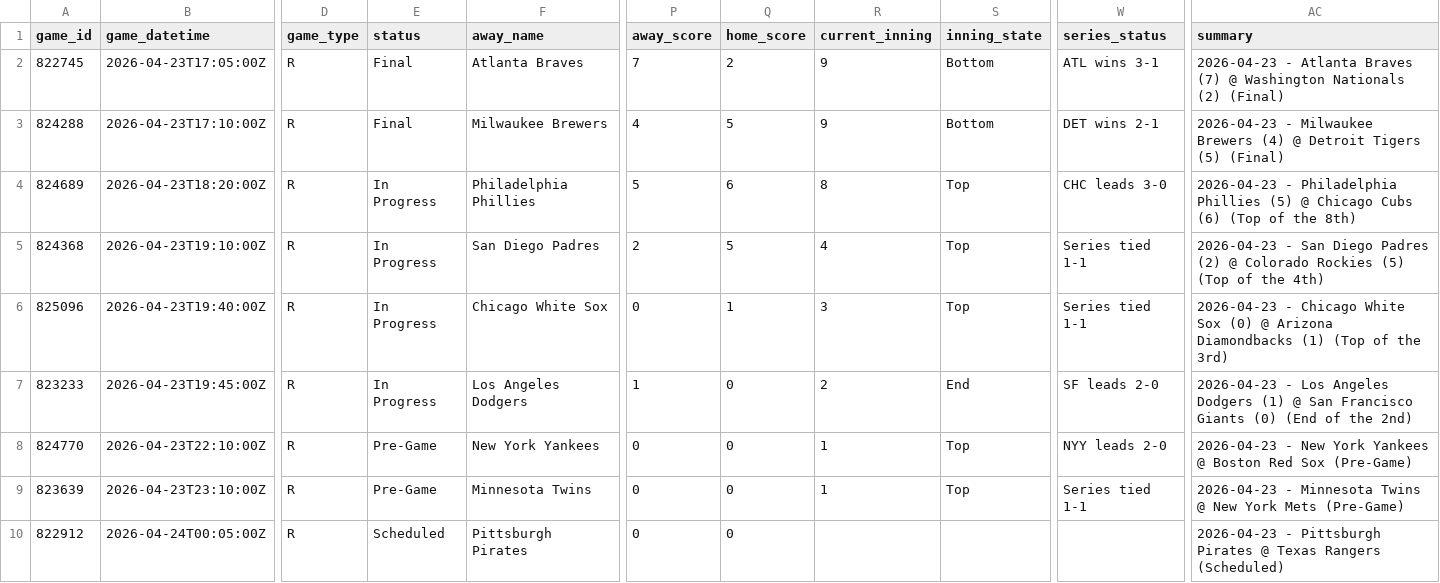
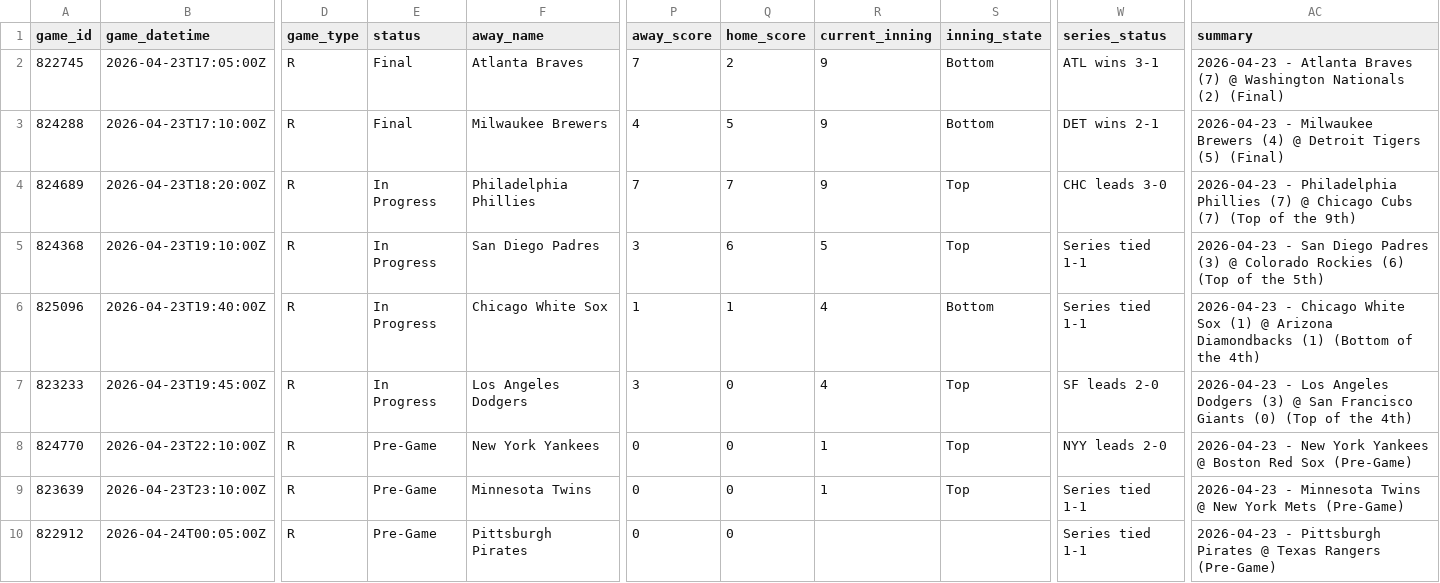
Before and after one commit to nakrute/mlb_bts, a CSV file: data/input/2026-04-23_todays_games.csv, drawn as a sheet; only a part is shown, gaps mark what is left out; the diff names each change by its address in the sheet, - before the commit and + after, or states it on an @@ line.

```diff
--- a/data/input/2026-04-23_todays_games.csv
+++ b/data/input/2026-04-23_todays_games.csv
-P4 (away_score): 5
+P4 (away_score): 7
-Q4 (home_score): 6
+Q4 (home_score): 7
-R4 (current_inning): 8
+R4 (current_inning): 9
-AC4 (summary): …Philadelphia Phillies (5) @ Chicago Cubs (6) (Top of the 8th)
+AC4 (summary): …Philadelphia Phillies (7) @ Chicago Cubs (7) (Top of the 9th)
-P5 (away_score): 2
+P5 (away_score): 3
-Q5 (home_score): 5
+Q5 (home_score): 6
-R5 (current_inning): 4
+R5 (current_inning): 5
-AC5 (summary): …Diego Padres (2) @ Colorado Rockies (5) (Top of the 4th)
+AC5 (summary): …Diego Padres (3) @ Colorado Rockies (6) (Top of the 5th)
-P6 (away_score): 0
+P6 (away_score): 1
-R6 (current_inning): 3
+R6 (current_inning): 4
-S6 (inning_state): Top
+S6 (inning_state): Bottom
-AC6 (summary): …White Sox (0) @ Arizona Diamondbacks (1) (Top of the 3rd)
+AC6 (summary): …White Sox (1) @ Arizona Diamondbacks (1) (Bottom of the 4th)
-P7 (away_score): 1
+P7 (away_score): 3
-R7 (current_inning): 2
+R7 (current_inning): 4
-S7 (inning_state): End
+S7 (inning_state): Top
-AC7 (summary): …Angeles Dodgers (1) @ San Francisco Giants (0) (End of the 2nd)
+AC7 (summary): …Angeles Dodgers (3) @ San Francisco Giants (0) (Top of the 4th)
-E10 (status): Scheduled
+E10 (status): Pre-Game
-W10 (series_status): (empty)
+W10 (series_status): Series tied 1-1
-AC10 (summary): …Texas Rangers (Scheduled)
+AC10 (summary): …Texas Rangers (Pre-Game)
```
Also changed, not shown: data/input/2026-04-23_historical_data.csv, data/input/2026-04-23_players_games.csv, 3 other files.
